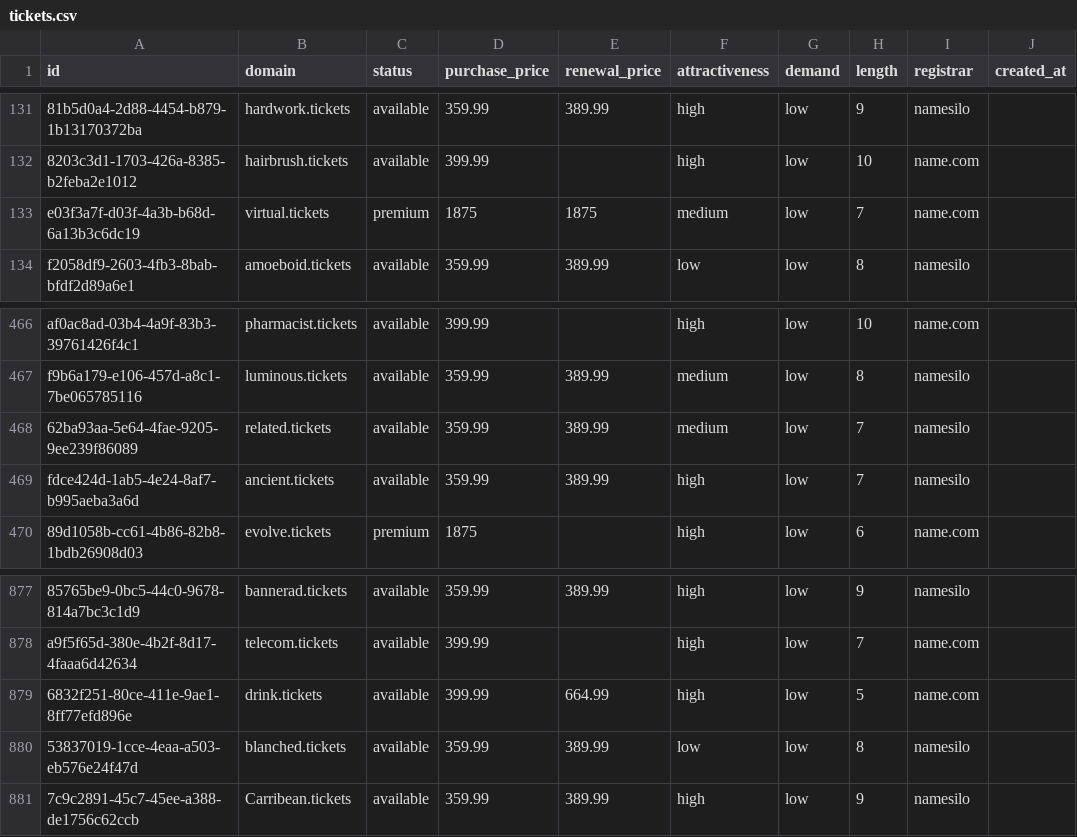
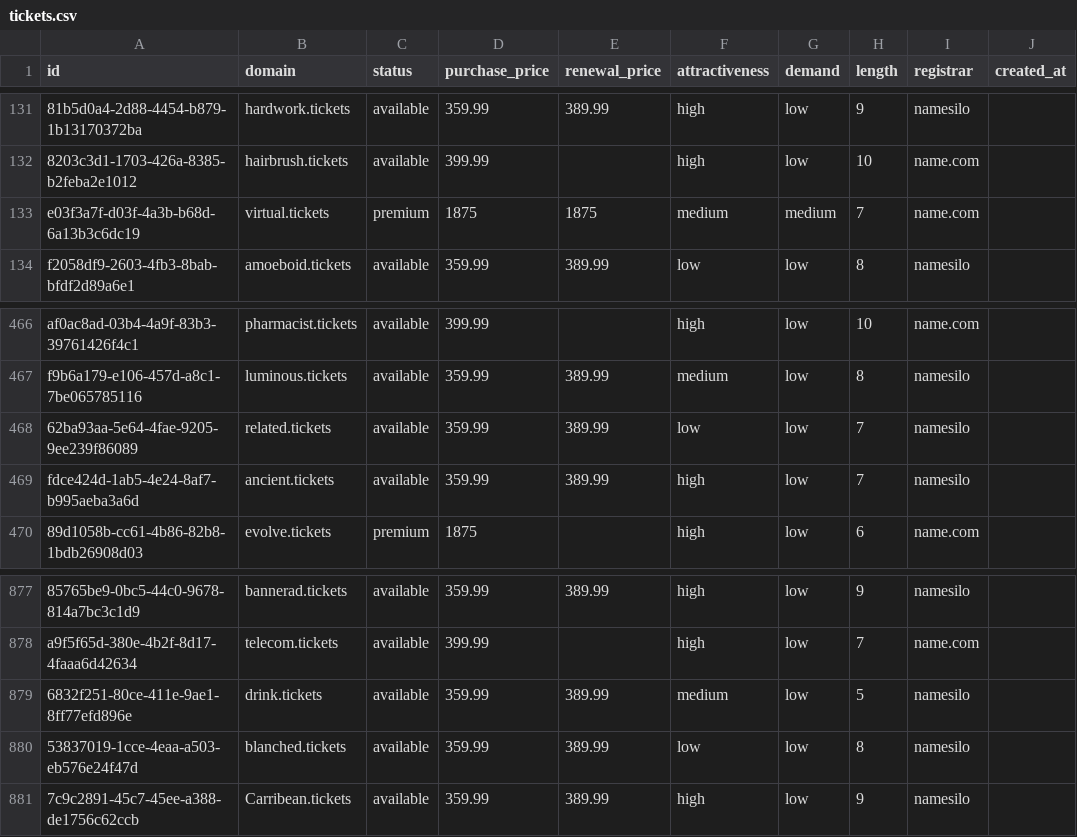
Before and after one commit to UniqueDomains/tickets-oneword-domains, a CSV file: tickets.csv, drawn as a sheet; only a part is shown, gaps mark what is left out; the diff names each change by its address in the sheet, - before the commit and + after, or states it on an @@ line.

Commit message:
Domains update

```diff
--- a/tickets.csv
+++ b/tickets.csv
-G133 (demand): low
+G133 (demand): medium
-F468 (attractiveness): medium
+F468 (attractiveness): low
-D879 (purchase_price): 399.99
+D879 (purchase_price): 359.99
-E879 (renewal_price): 664.99
+E879 (renewal_price): 389.99
-F879 (attractiveness): high
+F879 (attractiveness): medium
-I879 (registrar): name.com
+I879 (registrar): namesilo
```
Also changed, not shown: 4 other files.
